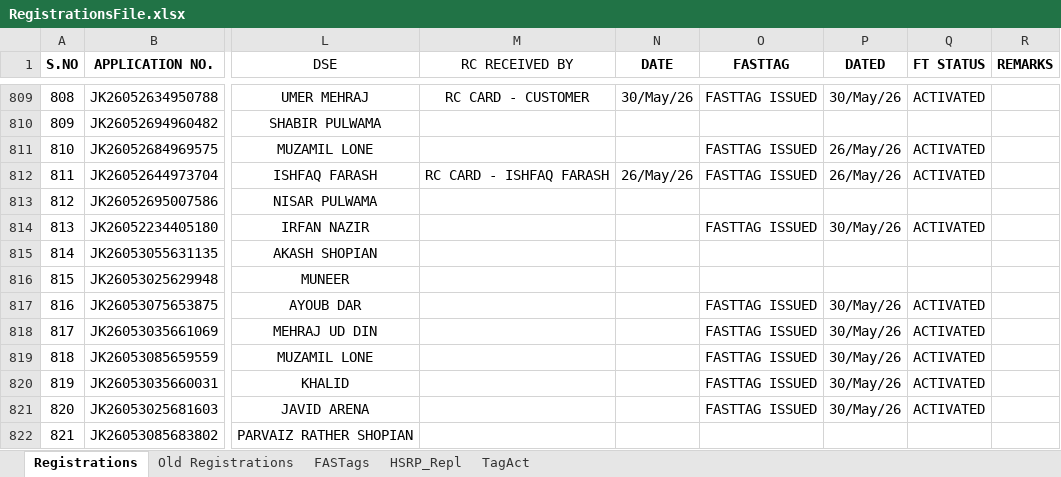
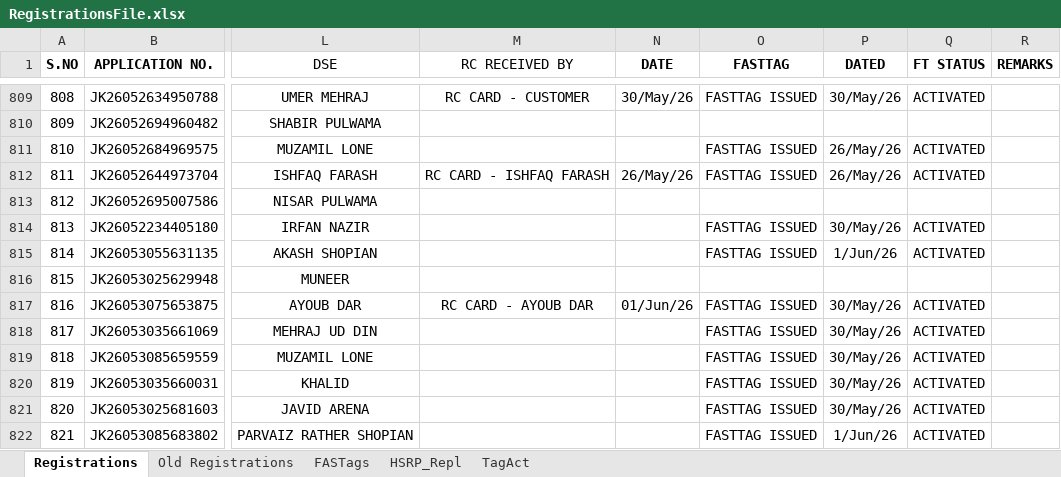
Before and after one commit to adilahmadsofi-ck/Documents, an Excel workbook: RegistrationsFile.xlsx, sheet Registrations, drawn as a sheet; only a part is shown, gaps mark what is left out; values as stored, in another font and other column widths than the file's, no borders; conditional formats and table styles not drawn; the diff covers the shown part only; the diff names each change by its address in the sheet, - before the commit and + after, or states it on an @@ line.

```diff
--- a/RegistrationsFile.xlsx (sheet Registrations)
+++ b/RegistrationsFile.xlsx (sheet Registrations)
-O815 (FASTTAG): (empty)
+O815 (FASTTAG): FASTTAG ISSUED
-P815 (DATED): (empty)
+P815 (DATED): 1/Jun/26
-Q815 (FT STATUS): (empty)
+Q815 (FT STATUS): ACTIVATED
-M817 (RC RECEIVED BY): (empty)
+M817 (RC RECEIVED BY): RC CARD - AYOUB DAR
-N817 (DATE): (empty)
+N817 (DATE): 01/Jun/26
-O822 (FASTTAG): (empty)
+O822 (FASTTAG): FASTTAG ISSUED
-P822 (DATED): (empty)
+P822 (DATED): 1/Jun/26
-Q822 (FT STATUS): (empty)
+Q822 (FT STATUS): ACTIVATED
```
Also changed, not shown: 28 edited cells elsewhere in this sheet, sheet FASTags, HSRP.xlsx, RC_FASTags_TransitStatus.xlsx, 1 other file.
